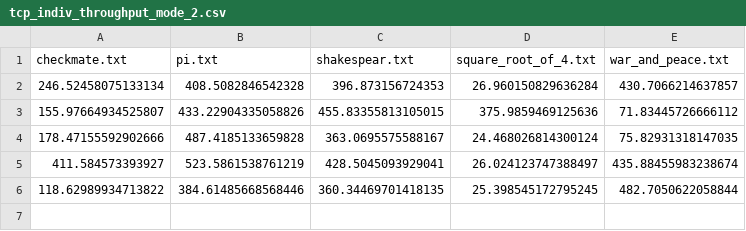
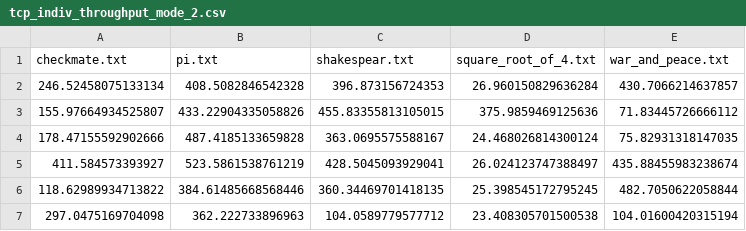
Before and after one commit to pmujumdar27/cs433-assignment4, a CSV file: tcp_indiv_throughput_mode_2.csv, drawn as a sheet.

```diff
--- a/tcp_indiv_throughput_mode_2.csv
+++ b/tcp_indiv_throughput_mode_2.csv
@@ -6 +6,2 @@ checkmate.txt,pi.txt,shakespear.txt,square_root_of_4.txt,war_and_peace.txt
 118.62989934713822,384.61485668568446,360.34469701418135,25.398545172795245,482.7050622058844
+297.0475169704098,362.222733896963,104.0589779577712,23.408305701500538,104.01600420315194
```
Also changed, not shown: tcp_agg_log_mode_2.csv, tcp_indiv_time_mode_2.csv, 8 other files.
